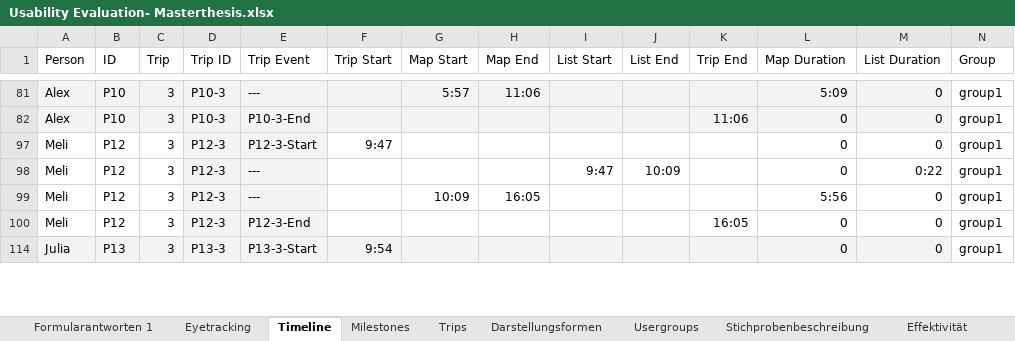
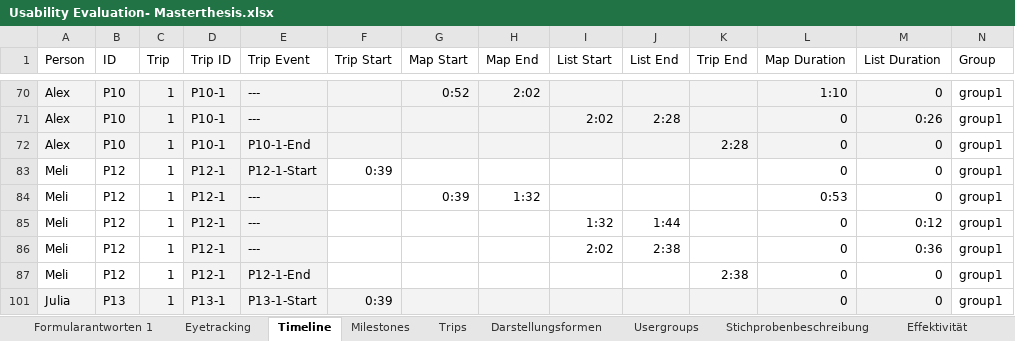
Before and after one commit to advocd/MasterThesis, an Excel workbook: Auswertungen/Usability Evaluation- Masterthesis.xlsx, sheet Timeline, drawn as a sheet; only a part is shown, gaps mark what is left out; values as stored, in another font and other column widths than the file's, no borders; addresses are those after the commit; the diff covers the shown part only; the diff names each change by its address in the sheet, - before the commit and + after, or states it on an @@ line.

```diff
--- a/Auswertungen/Usability Evaluation- Masterthesis.xlsx (sheet Timeline)
+++ b/Auswertungen/Usability Evaluation- Masterthesis.xlsx (sheet Timeline)
-C70 (Trip): 3
+C70 (Trip): 1
-D70 (Trip ID): P10-3
+D70 (Trip ID): P10-1
-G70 (Map Start): 5:57
+G70 (Map Start): 0:52
-H70 (Map End): 11:06
+H70 (Map End): 2:02
-L70 (Map Duration): 5:09
+L70 (Map Duration): 1:10
@@ row 71 unhidden: Alex | P10 | 1 | P10-1 | --- |  |  |  | 2:02 | 2:28 |  | 0 | 0:26 | group1 @@
-C72 (Trip): 3
+C72 (Trip): 1
-D72 (Trip ID): P10-3
+D72 (Trip ID): P10-1
-E72 (Trip Event): P10-3-End
+E72 (Trip Event): P10-1-End
-K72 (Trip End): 11:06
+K72 (Trip End): 2:28
-C83 (Trip): 3
+C83 (Trip): 1
-D83 (Trip ID): P12-3
+D83 (Trip ID): P12-1
-E83 (Trip Event): P12-3-Start
+E83 (Trip Event): P12-1-Start
-F83 (Trip Start): 9:47
+F83 (Trip Start): 0:39
@@ row 84 unhidden: Meli | P12 | 1 | P12-1 | --- |  | 0:39 | 1:32 |  |  |  | 0:53 | 0 | group1 @@
-C85:C87 (Trip): 3
+C85:C87 (Trip): 1
-D85:D87 (Trip ID): P12-3
+D85:D87 (Trip ID): P12-1
-I85 (List Start): 9:47
+I85 (List Start): 1:32
-J85 (List End): 10:09
+J85 (List End): 1:44
-M85 (List Duration): 0:22
+M85 (List Duration): 0:12
-G86 (Map Start): 10:09
+G86 (Map Start): (empty)
-H86 (Map End): 16:05
+H86 (Map End): (empty)
-I86 (List Start): (empty)
+I86 (List Start): 2:02
-J86 (List End): (empty)
+J86 (List End): 2:38
-L86 (Map Duration): 5:56
+L86 (Map Duration): 0
-M86 (List Duration): 0
+M86 (List Duration): 0:36
-E87 (Trip Event): P12-3-End
+E87 (Trip Event): P12-1-End
-K87 (Trip End): 16:05
+K87 (Trip End): 2:38
-C101 (Trip): 3
+C101 (Trip): 1
-D101 (Trip ID): P13-3
+D101 (Trip ID): P13-1
-E101 (Trip Event): P13-3-Start
+E101 (Trip Event): P13-1-Start
-F101 (Trip Start): 9:54
+F101 (Trip Start): 0:39
```
Also changed, not shown: 3 removed rows, 12 hidden or unhidden rows, 68 edited cells and cell formats elsewhere in this sheet, sheet Darstellungsformen, formulas that keep their value, charts or pictures.
